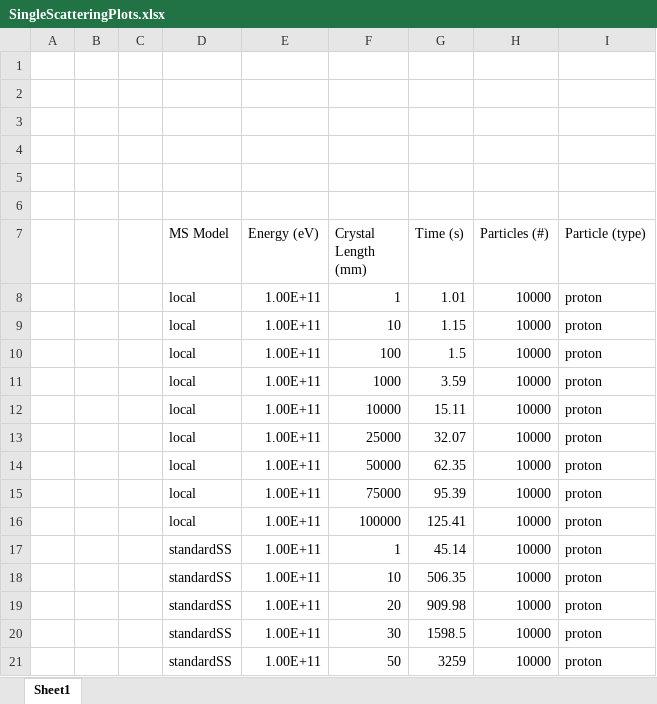
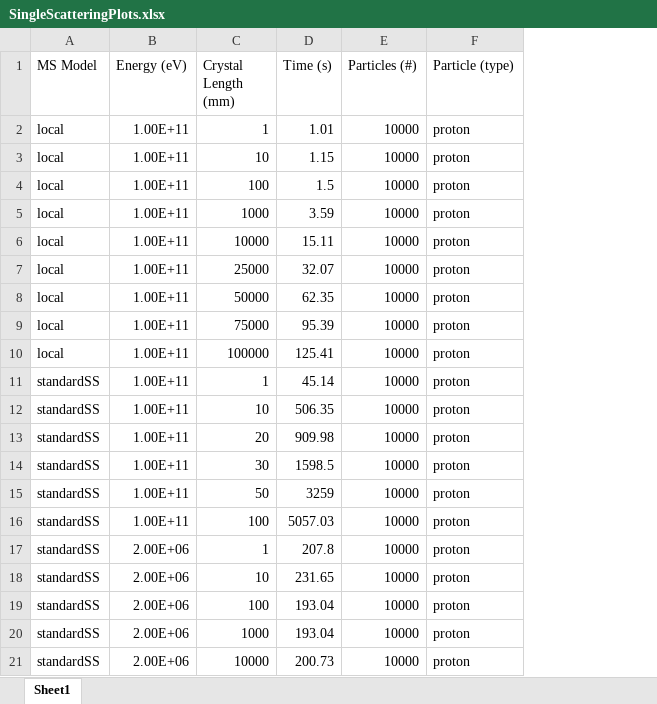
Before and after one commit to DanielBrandt/ICERAD, an Excel workbook: SingleScatteringPlots.xlsx, sheet Sheet1, drawn as a sheet; values as stored, in another font and other column widths than the file's, no borders; charts and pictures and table styles not drawn; removed rows and columns are numbered as before the commit, all else as after; the diff names each change by its address in the sheet, - before the commit and + after, or states it on an @@ line.

```diff
--- a/SingleScatteringPlots.xlsx (sheet Sheet1)
+++ b/SingleScatteringPlots.xlsx (sheet Sheet1)
-column A, empty
-column B, empty
-column C, empty
-row 1: (empty)
-row 2: (empty)
-row 3: (empty)
-row 4: (empty)
-row 5: (empty)
-row 6: (empty)
+row 16: standardSS | 1.00E+11 | 100 | 5057.03 | 10000 | proton
+row 17: standardSS | 2.00E+06 | 1 | 207.8 | 10000 | proton
+row 18: standardSS | 2.00E+06 | 10 | 231.65 | 10000 | proton
+row 19: standardSS | 2.00E+06 | 100 | 193.04 | 10000 | proton
+row 20: standardSS | 2.00E+06 | 1000 | 193.04 | 10000 | proton
+row 21: standardSS | 2.00E+06 | 10000 | 200.73 | 10000 | proton
```
Also changed, not shown: charts or pictures, 36 other files.
